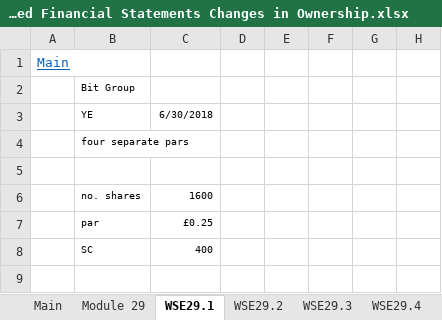
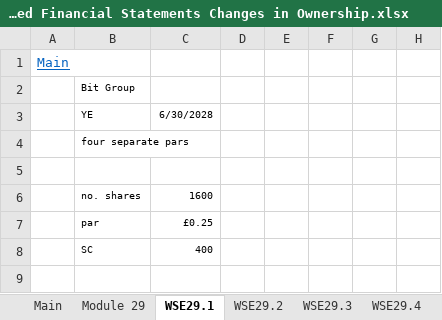
Before and after one commit to BobCornish/FINREP, an Excel workbook: Module 29 - Consolidated Financial Statements Changes in Ownership.xlsx, sheet WSE29.1, drawn as a sheet; only a part is shown; values as stored, in another font and other column widths than the file's, no borders; the diff names each change by its address in the sheet, - before the commit and + after, or states it on an @@ line.

```diff
--- a/Module 29 - Consolidated Financial Statements Changes in Ownership.xlsx (sheet WSE29.1)
+++ b/Module 29 - Consolidated Financial Statements Changes in Ownership.xlsx (sheet WSE29.1)
-C3: 6/30/2018
+C3: 6/30/2028
```
Also changed, not shown: formulas that keep their value, Additional Materials.xlsx, Module 17 - Share-based Payment.xlsx, 5 other files.
